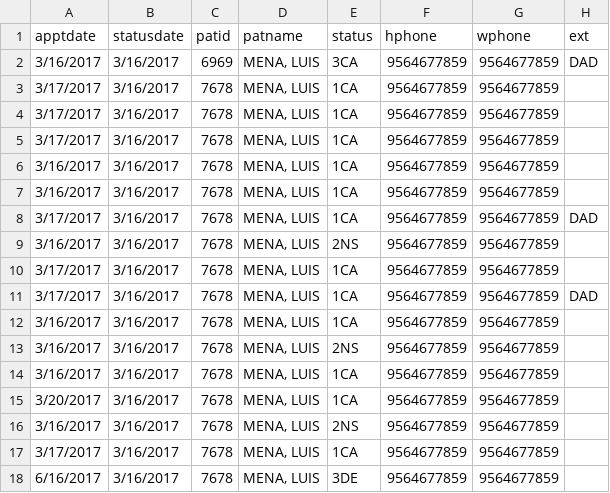
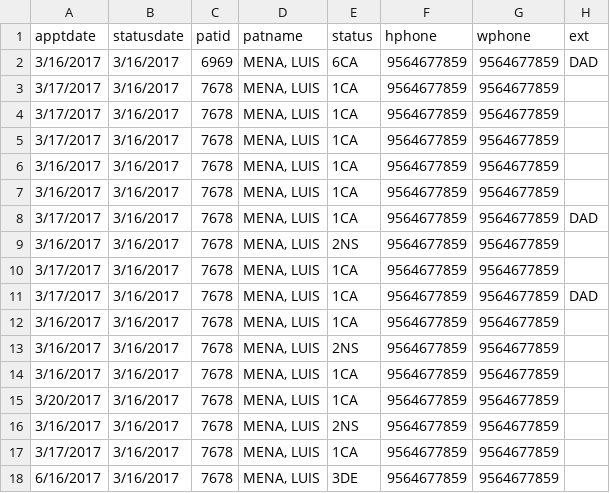
Before and after one commit to rresendez/quick_b, a CSV file: upload/testb.csv, drawn as a sheet; only a part is shown; the diff names each change by its address in the sheet, - before the commit and + after, or states it on an @@ line.

```diff
--- a/upload/testb.csv
+++ b/upload/testb.csv
-E2 (status): 3CA
+E2 (status): 6CA
```
Also changed, not shown: export_test/export csv/Scheduler Appointment Status Report_2.CSV, export_test/export csv/Scheduler Report_2.CSV, 4 other files.
